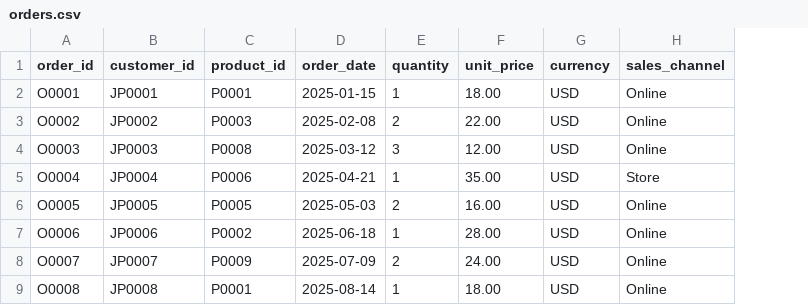
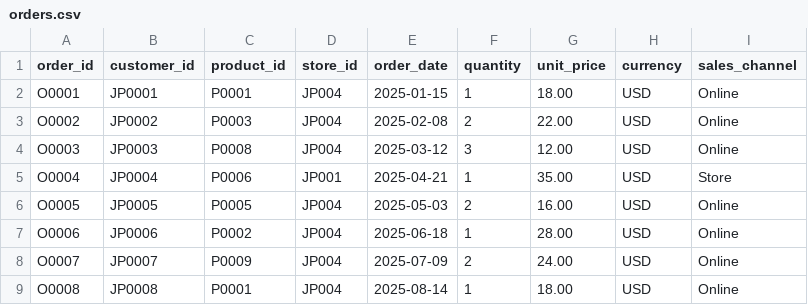
Before and after one commit to yui32397/kinokuniya-global-analytics, a CSV file: dataset/orders.csv, drawn as a sheet; only a part is shown; the diff names each change by its address in the sheet, - before the commit and + after, or states it on an @@ line.

Commit message:
Update orders.csv

```diff
--- a/dataset/orders.csv
+++ b/dataset/orders.csv
+column D (store_id), rows 2-9: JP004 | JP004 | JP004 | JP001 | JP004 | JP004 | JP004 | JP004
```
